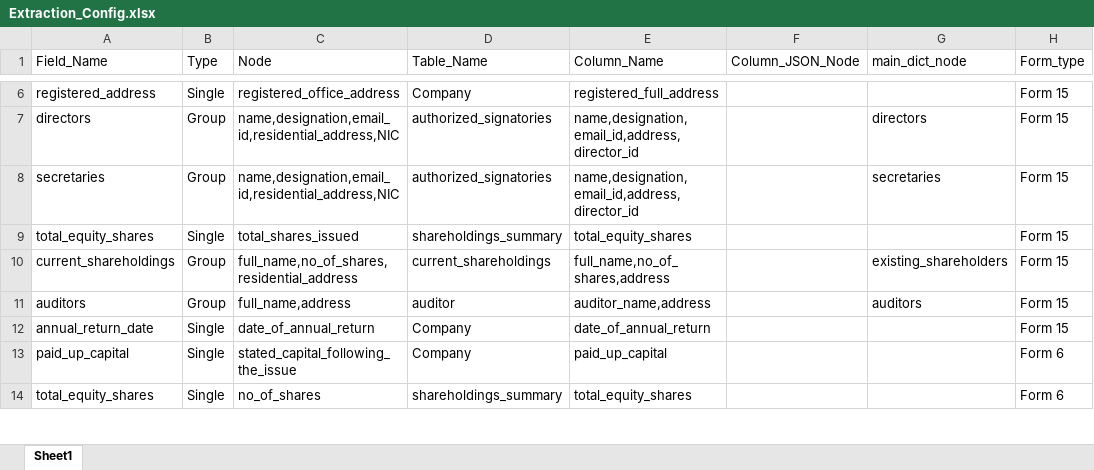
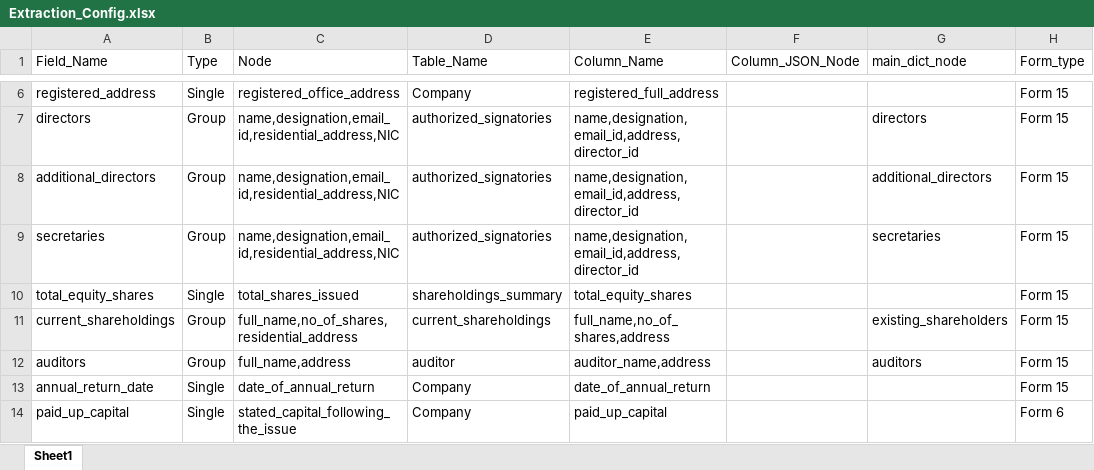
Before and after one commit to skrishna07/MNS-Srilanaka, an Excel workbook: Config/Extraction_Config.xlsx, sheet Sheet1, drawn as a sheet; only a part is shown, gaps mark what is left out; the shorter side is filled out with more unchanged rows; values as stored, in another font and other column widths than the file's, no borders; the diff names each change by its address in the sheet, - before the commit and + after, or states it on an @@ line.

Commit message:
Form 10 and additional director code updated

```diff
--- a/Config/Extraction_Config.xlsx (sheet Sheet1)
+++ b/Config/Extraction_Config.xlsx (sheet Sheet1)
+row 8: additional_directors | Group | name,designation,email_id,residential_address,NIC | authorized_signatories | name,designation,email_id,address,director_id |  | additional_directors | Form 15
```
Also changed, not shown: 2 other files.
